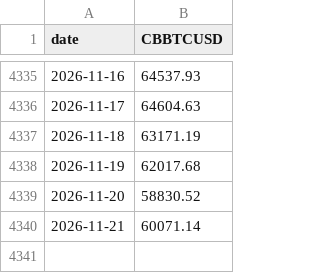
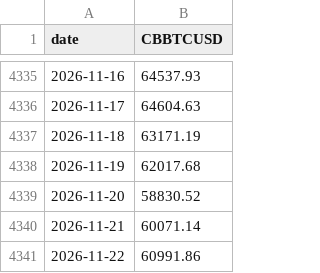
Before and after one commit to eitank123/InverterModel, a CSV file: data/fred/CBBTCUSD.csv, drawn as a sheet; only a part is shown, gaps mark what is left out.

```diff
--- a/data/fred/CBBTCUSD.csv
+++ b/data/fred/CBBTCUSD.csv
@@ -4340 +4340,2 @@ date,CBBTCUSD
 2026-11-21,60071.14
+2026-11-22,60991.86
```
Also changed, not shown: data/news/headlines.csv, 2 other files.
